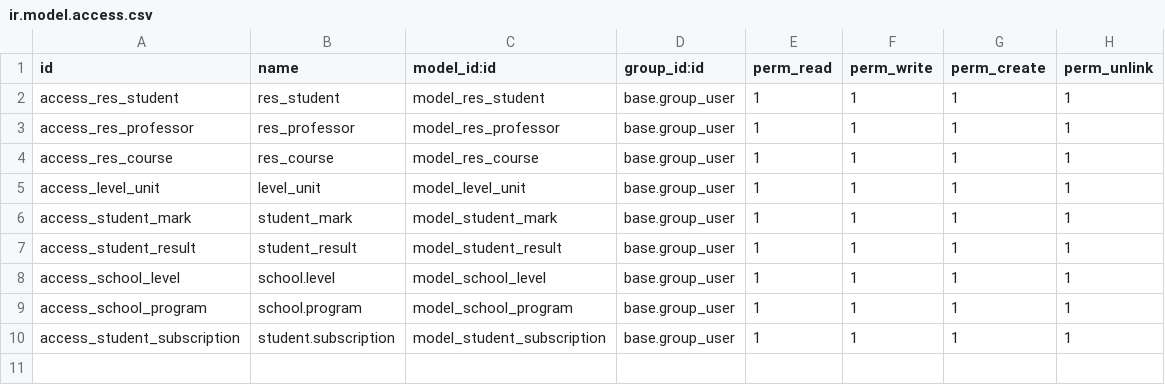
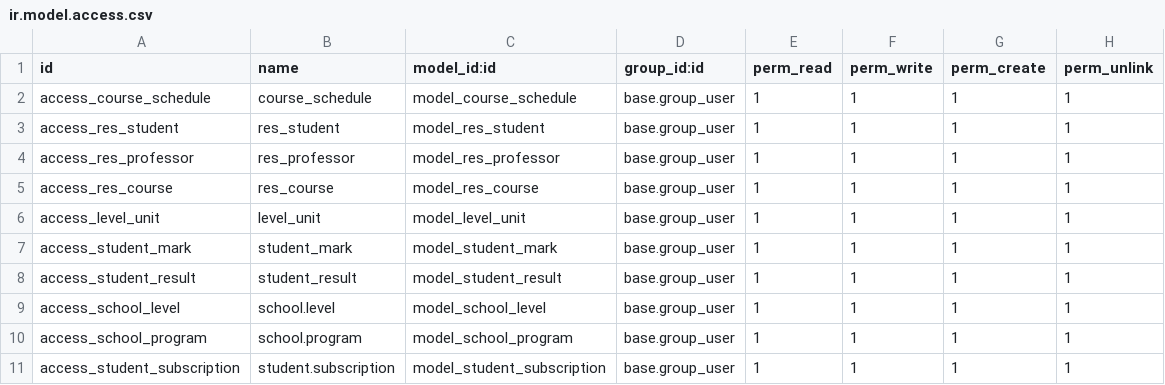
Before and after one commit to en0-0ne/student-booklets, a CSV file: student_booklets/security/ir.model.access.csv, drawn as a sheet.

Commit message:
[ADD] student_booklets: Add course scheduling

```diff
--- a/student_booklets/security/ir.model.access.csv
+++ b/student_booklets/security/ir.model.access.csv
@@ -1,2 +1,3 @@
 id,name,model_id:id,group_id:id,perm_read,perm_write,perm_create,perm_unlink
+access_course_schedule,course_schedule,model_course_schedule,base.group_user,1,1,1,1
 access_res_student,res_student,model_res_student,base.group_user,1,1,1,1
```
Also changed, not shown: 5 other files.
